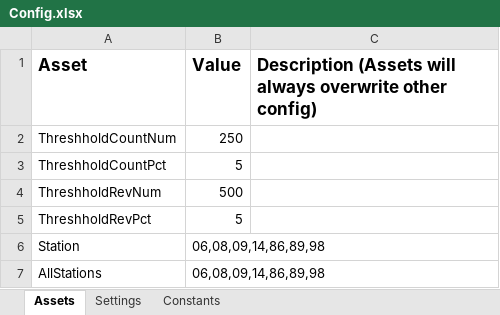
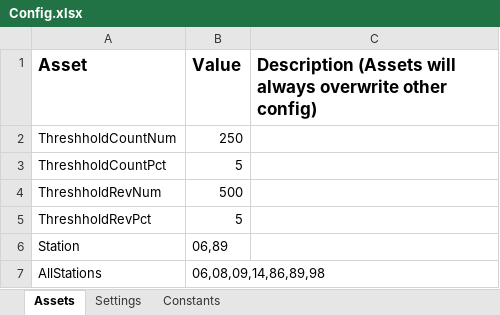
Before and after one commit to cheolminhwang/NYSthruway, an Excel workbook: Data/Config.xlsx, sheet Assets, drawn as a sheet; values as stored, in another font and other column widths than the file's, no borders; the diff names each change by its address in the sheet, - before the commit and + after, or states it on an @@ line.

```diff
--- a/Data/Config.xlsx (sheet Assets)
+++ b/Data/Config.xlsx (sheet Assets)
-B6 (Value): 06,08,09,14,86,89,98
+B6 (Value): 06,89
```
Also changed, not shown: localfile/XLout.xlsx, 43 other files.
